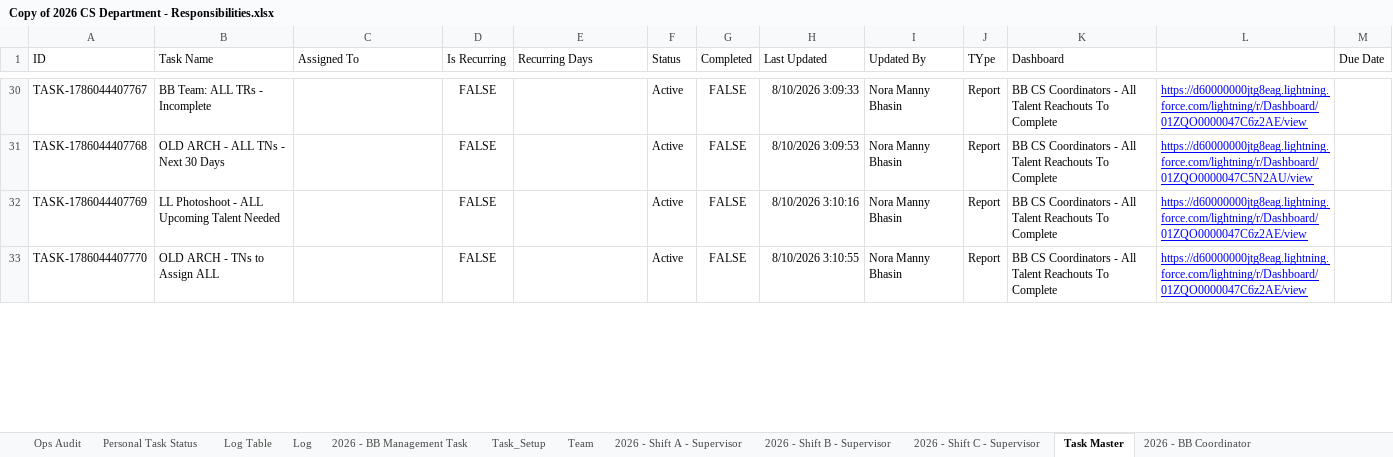
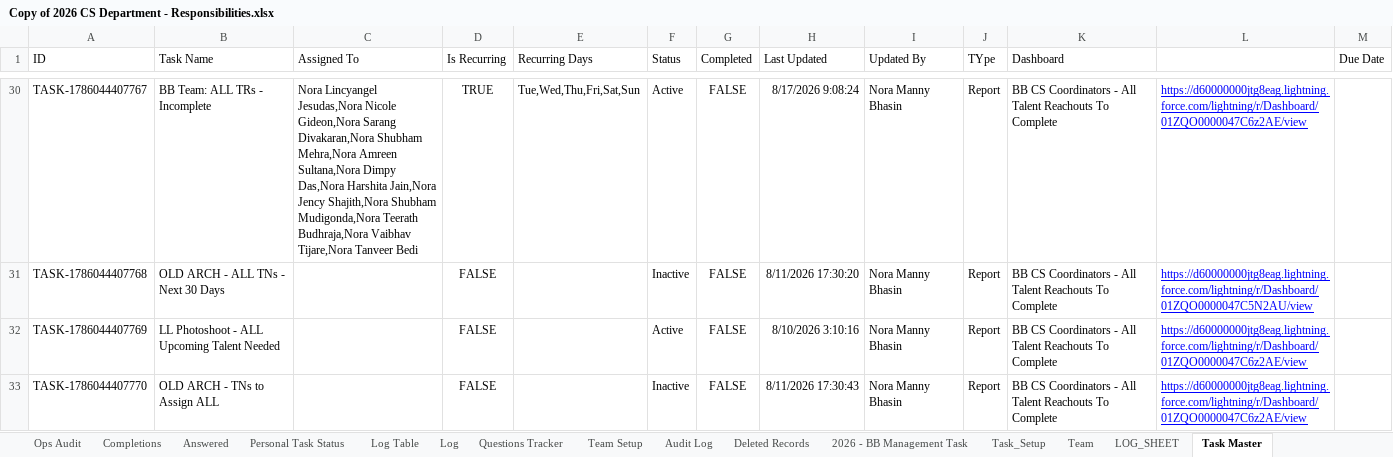
Before and after one commit to manjot85/DeptOfResponsbility, an Excel workbook: Copy of 2026 CS Department - Responsibilities.xlsx, sheet Task Master, drawn as a sheet; only a part is shown, gaps mark what is left out; values as stored, in another font and other column widths than the file's, no borders; charts and pictures not drawn; the diff covers the shown part only; the diff names each change by its address in the sheet, - before the commit and + after, or states it on an @@ line.

```diff
--- a/Copy of 2026 CS Department - Responsibilities.xlsx (sheet Task Master)
+++ b/Copy of 2026 CS Department - Responsibilities.xlsx (sheet Task Master)
+sheet tab: Completions
+sheet tab: Answered
+sheet tab: Questions Tracker
+sheet tab: Team Setup
+sheet tab: Audit Log
+sheet tab: Deleted Records
+sheet tab: LOG_SHEET
-C30 (Assigned To): (empty)
+C30 (Assigned To): Nora Lincyangel Jesudas,Nora Nicole Gideon,Nora Sarang Divakaran,Nora Shubham Mehra,Nora Amreen Sultana,Nora Dimpy Das,Nora Harshita Jain,Nora Jency Shajith,Nora Shubham Mudigonda,Nora Teerath Budhraja,Nora Vaibhav Tijare,Nora Tanveer Bedi
-D30 (Is Recurring): FALSE
+D30 (Is Recurring): TRUE
-E30 (Recurring Days): (empty)
+E30 (Recurring Days): Tue,Wed,Thu,Fri,Sat,Sun
-H30 (Last Updated): 8/10/2026 3:09:33
+H30 (Last Updated): 8/17/2026 9:08:24
-F31 (Status): Active
+F31 (Status): Inactive
-H31 (Last Updated): 8/10/2026 3:09:53
+H31 (Last Updated): 8/11/2026 17:30:20
-F33 (Status): Active
+F33 (Status): Inactive
-H33 (Last Updated): 8/10/2026 3:10:55
+H33 (Last Updated): 8/11/2026 17:30:43
```
Also changed, not shown: 4 added rows and 104 edited cells elsewhere in this sheet, sheet Log, sheet Personal Task Status, sheet Team, sheet 2026 - Shift C - Supervisor, other sheet tabs, charts or pictures.
